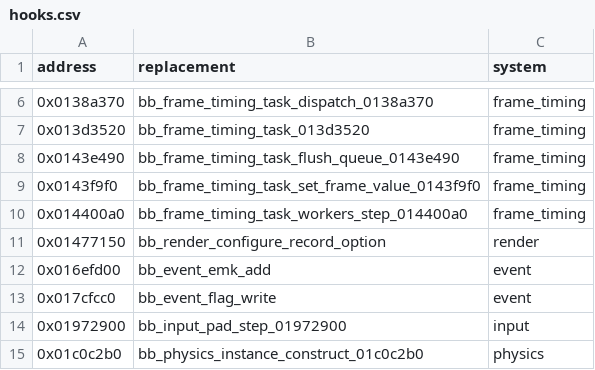
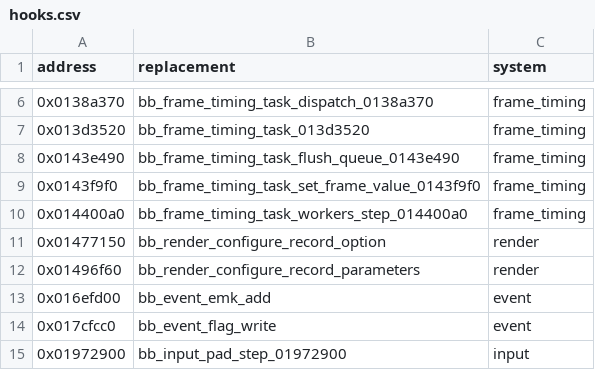
Before and after one commit to evill33t/Paleblood, a CSV file: game/hooks.csv, drawn as a sheet; only a part is shown, gaps mark what is left out; the shorter side is filled out with more unchanged rows.

```diff
--- a/game/hooks.csv
+++ b/game/hooks.csv
@@ -11,2 +11,3 @@ address,replacement,system
 0x01477150,bb_render_configure_record_option,render
+0x01496f60,bb_render_configure_record_parameters,render
 0x016efd00,bb_event_emk_add,event
```
Also changed, not shown: symbols/functions.csv, 4 other files.
